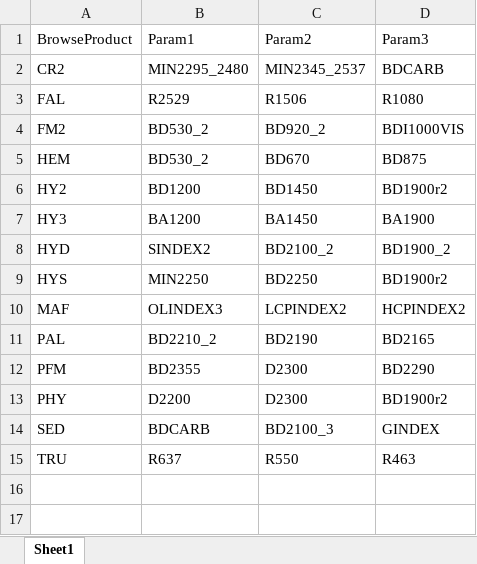
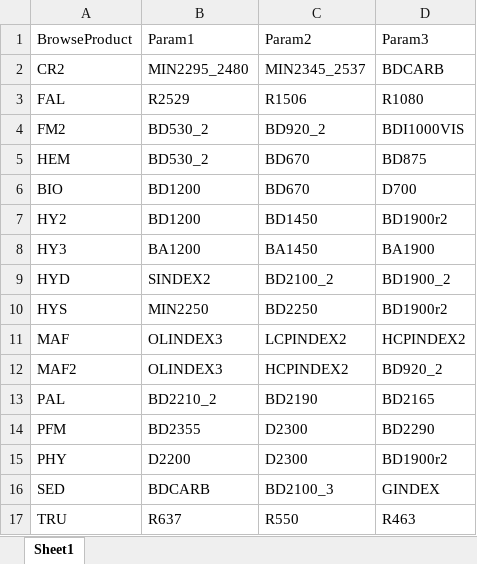
Before and after one commit to Michael-S-Phillips/HyPyRameter, an Excel workbook: hypyrameter/ImageCubeParameters/browseDefinitions.xlsx, sheet Sheet1, drawn as a sheet; values as stored, in another font and other column widths than the file's, no borders; the diff names each change by its address in the sheet, - before the commit and + after, or states it on an @@ line.

Commit message:
added point parameter example and USGS library parameter values for reference

```diff
--- a/hypyrameter/ImageCubeParameters/browseDefinitions.xlsx (sheet Sheet1)
+++ b/hypyrameter/ImageCubeParameters/browseDefinitions.xlsx (sheet Sheet1)
+row 6: BIO | BD1200 | BD670 | D700
+row 12: MAF2 | OLINDEX3 | HCPINDEX2 | BD920_2
```
Also changed, not shown: 30 other files.
